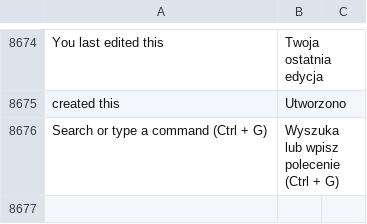
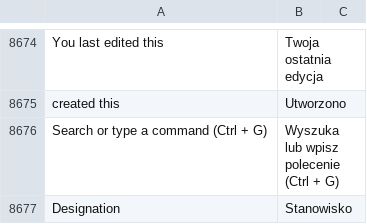
Before and after one commit to bartoszpijet/erpnext, a CSV file: erpnext/translations/pl.csv, drawn as a sheet; only a part is shown, gaps mark what is left out; the diff names each change by its address in the sheet, - before the commit and + after, or states it on an @@ line.

Commit message:
Add translation

```diff
--- a/erpnext/translations/pl.csv
+++ b/erpnext/translations/pl.csv
+row 8677: Designation | Stanowisko
```
